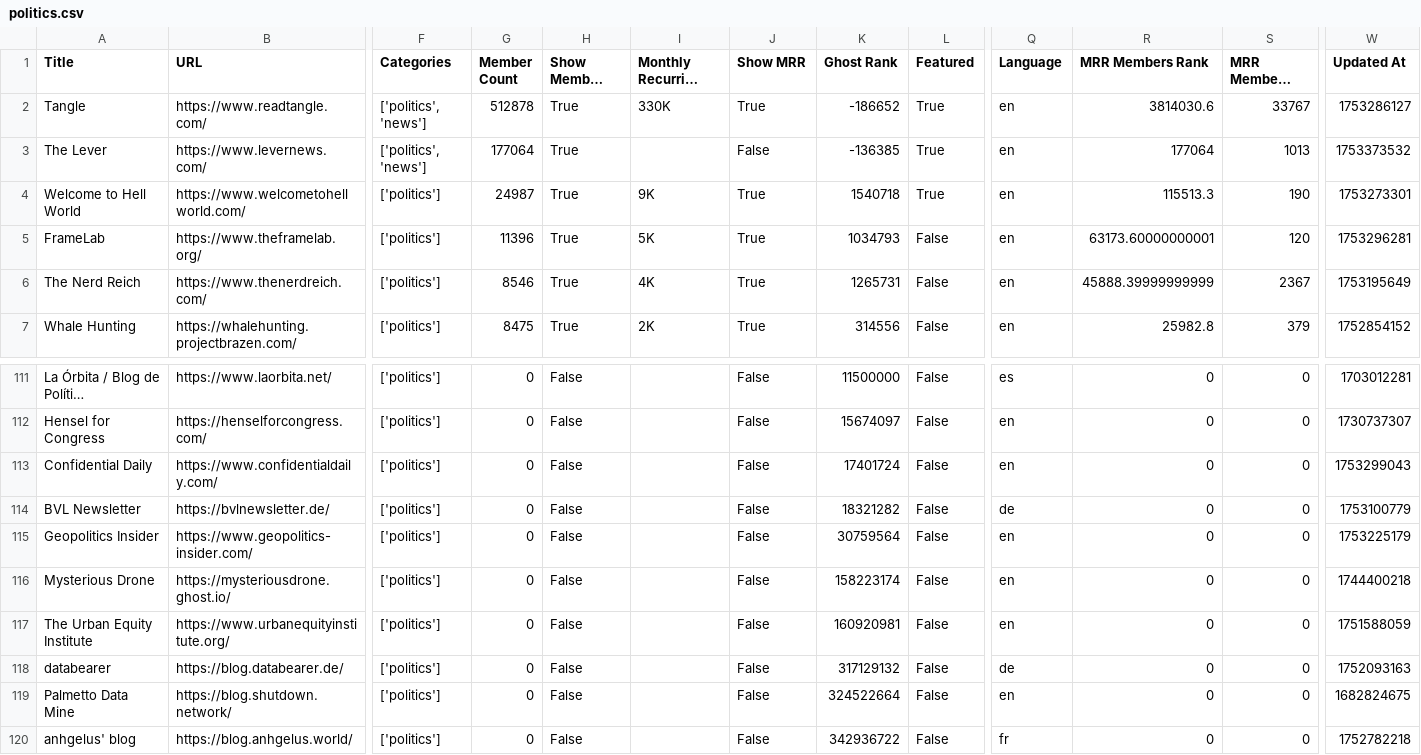
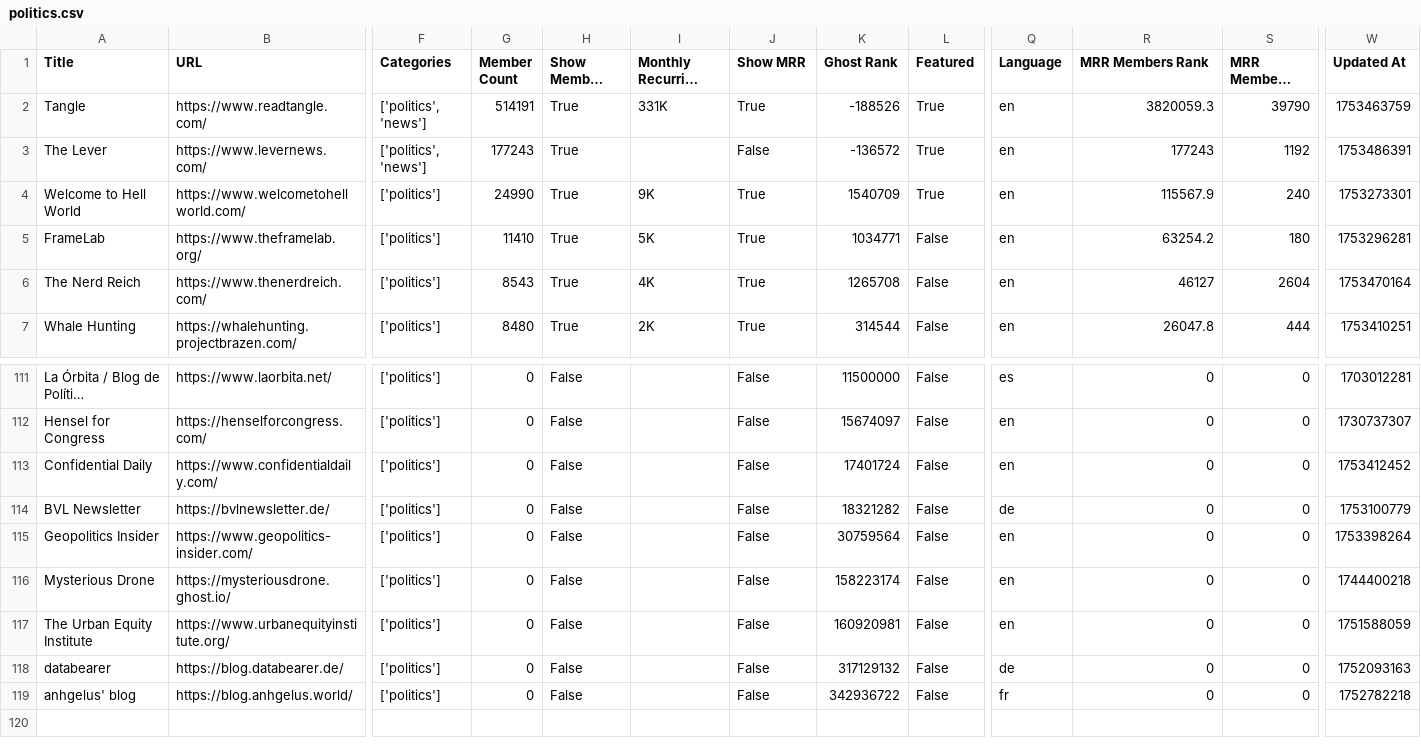
Before and after one commit to TheBoatyMcBoatFace/explore-ghosts, a CSV file: output/politics.csv, drawn as a sheet; only a part is shown, gaps mark what is left out; long unchanged cells end in …; rows hold the shown columns only; the diff covers the shown part only; the diff names each change by its address in the sheet, - before the commit and + after, or states it on an @@ line.

```diff
--- a/output/politics.csv
+++ b/output/politics.csv
-G2 (Member Count): 512878
+G2 (Member Count): 514191
-I2 (Monthly Recurring Revenue (MRR)): 330K
+I2 (Monthly Recurring Revenue (MRR)): 331K
-K2 (Ghost Rank): -186652
+K2 (Ghost Rank): -188526
-R2 (MRR Members Rank): 3814030.6
+R2 (MRR Members Rank): 3820059.3
-S2 (MRR Members Diff Rank): 33767
+S2 (MRR Members Diff Rank): 39790
-W2 (Updated At): 1753286127
+W2 (Updated At): 1753463759
-G3 (Member Count): 177064
+G3 (Member Count): 177243
-K3 (Ghost Rank): -136385
+K3 (Ghost Rank): -136572
-R3 (MRR Members Rank): 177064
+R3 (MRR Members Rank): 177243
-S3 (MRR Members Diff Rank): 1013
+S3 (MRR Members Diff Rank): 1192
-W3 (Updated At): 1753373532
+W3 (Updated At): 1753486391
-G4 (Member Count): 24987
+G4 (Member Count): 24990
-K4 (Ghost Rank): 1540718
+K4 (Ghost Rank): 1540709
-R4 (MRR Members Rank): 115513.3
+R4 (MRR Members Rank): 115567.9
-S4 (MRR Members Diff Rank): 190
+S4 (MRR Members Diff Rank): 240
-G5 (Member Count): 11396
+G5 (Member Count): 11410
-K5 (Ghost Rank): 1034793
+K5 (Ghost Rank): 1034771
-R5 (MRR Members Rank): 63173.60000000001
+R5 (MRR Members Rank): 63254.2
-S5 (MRR Members Diff Rank): 120
+S5 (MRR Members Diff Rank): 180
-G6 (Member Count): 8546
+G6 (Member Count): 8543
-K6 (Ghost Rank): 1265731
+K6 (Ghost Rank): 1265708
-R6 (MRR Members Rank): 45888.39999999999
+R6 (MRR Members Rank): 46127
-S6 (MRR Members Diff Rank): 2367
+S6 (MRR Members Diff Rank): 2604
-W6 (Updated At): 1753195649
+W6 (Updated At): 1753470164
-G7 (Member Count): 8475
+G7 (Member Count): 8480
-K7 (Ghost Rank): 314556
+K7 (Ghost Rank): 314544
-R7 (MRR Members Rank): 25982.8
+R7 (MRR Members Rank): 26047.8
-S7 (MRR Members Diff Rank): 379
+S7 (MRR Members Diff Rank): 444
-W7 (Updated At): 1752854152
+W7 (Updated At): 1753410251
-W113 (Updated At): 1753299043
+W113 (Updated At): 1753412452
-W115 (Updated At): 1753225179
+W115 (Updated At): 1753398264
-row 119: Palmetto Data Mine | https://blog.shutdown.network/ | ['politics'] | 0 | False |  | False | 324522664 | False | en | 0 | 0 | 1682824675
```
Also changed, not shown: 55 edited cells elsewhere in this file, output/business.csv, output/developers.csv, 30 other files.
